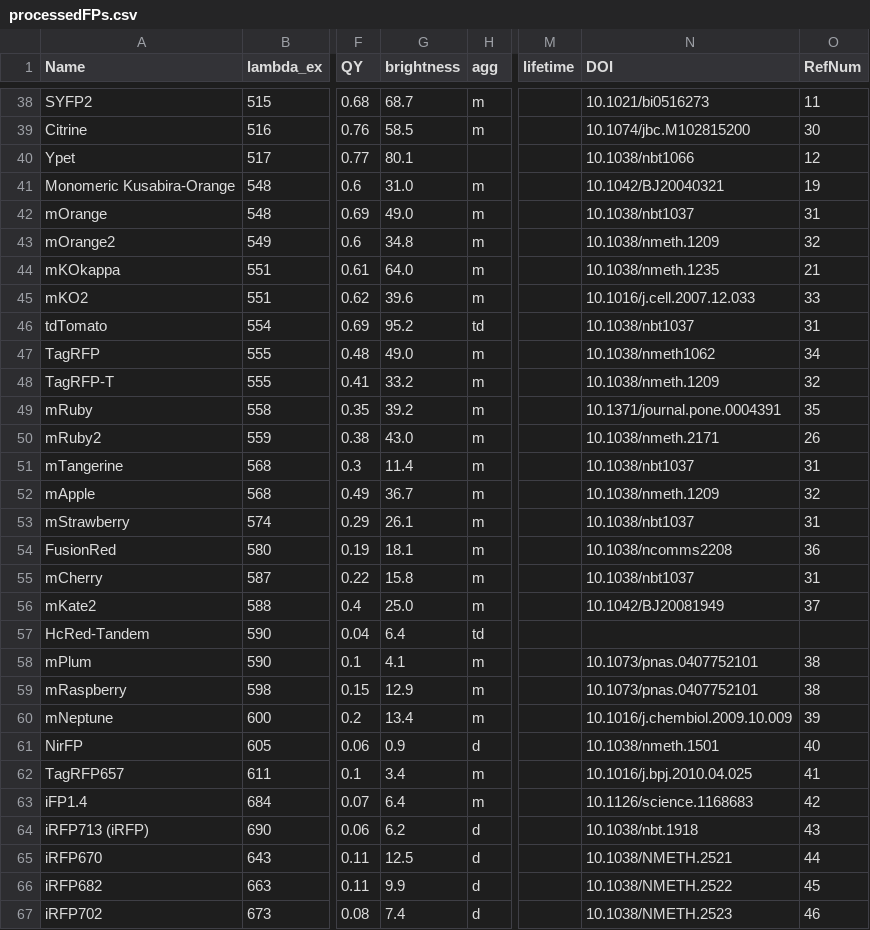
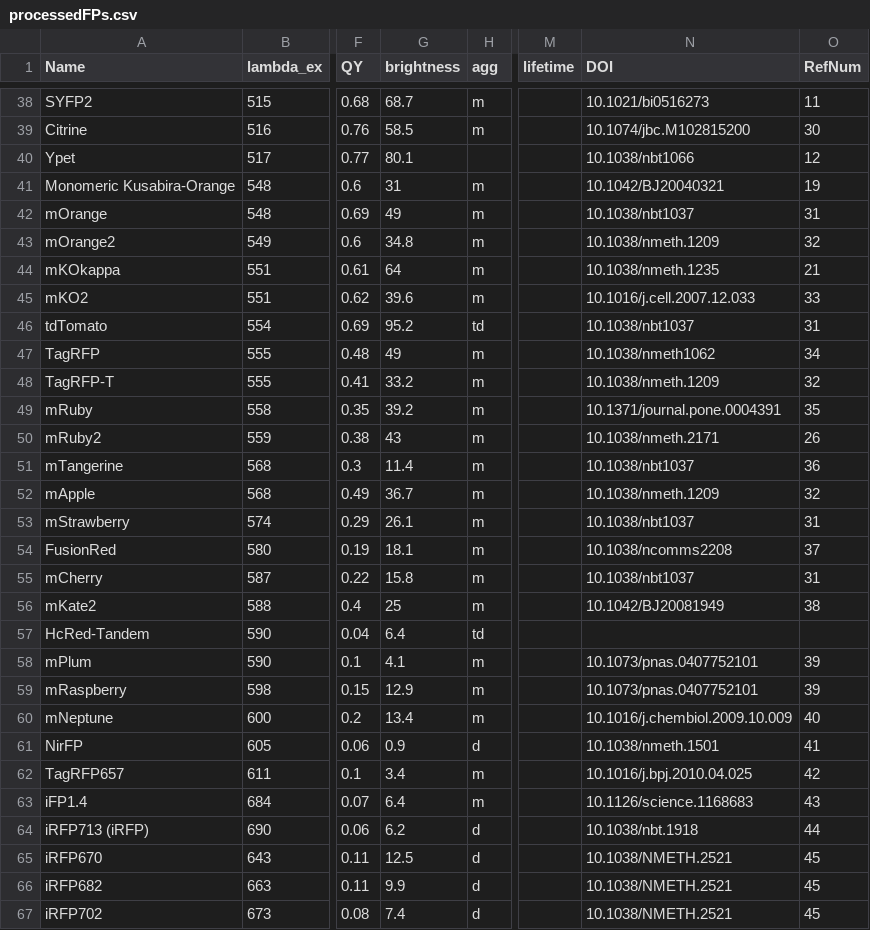
Before and after one commit to kthorn/FPvisualization, a CSV file: processedFPs.csv, drawn as a sheet; only a part is shown, gaps mark what is left out; the diff covers the shown part only; the diff names each change by its address in the sheet, - before the commit and + after, or states it on an @@ line.

```diff
--- a/processedFPs.csv
+++ b/processedFPs.csv
-G41 (brightness): 31.0
+G41 (brightness): 31
-G42 (brightness): 49.0
+G42 (brightness): 49
-G44 (brightness): 64.0
+G44 (brightness): 64
-G47 (brightness): 49.0
+G47 (brightness): 49
-G50 (brightness): 43.0
+G50 (brightness): 43
-O51 (RefNum): 31
+O51 (RefNum): 36
-O54 (RefNum): 36
+O54 (RefNum): 37
-G56 (brightness): 25.0
+G56 (brightness): 25
-O56 (RefNum): 37
+O56 (RefNum): 38
-O58:O59 (RefNum): 38
+O58:O59 (RefNum): 39
-O60 (RefNum): 39
+O60 (RefNum): 40
-O61 (RefNum): 40
+O61 (RefNum): 41
-O62 (RefNum): 41
+O62 (RefNum): 42
-O63 (RefNum): 42
+O63 (RefNum): 43
-O64 (RefNum): 43
+O64 (RefNum): 44
-O65 (RefNum): 44
+O65 (RefNum): 45
-N66 (DOI): 10.1038/NMETH.2522
+N66 (DOI): 10.1038/NMETH.2521
-N67 (DOI): 10.1038/NMETH.2523
+N67 (DOI): 10.1038/NMETH.2521
-O67 (RefNum): 46
+O67 (RefNum): 45
```
Also changed, not shown: 2 added rows and 10 edited cells elsewhere in this file, FPs.csv, 2 other files.
